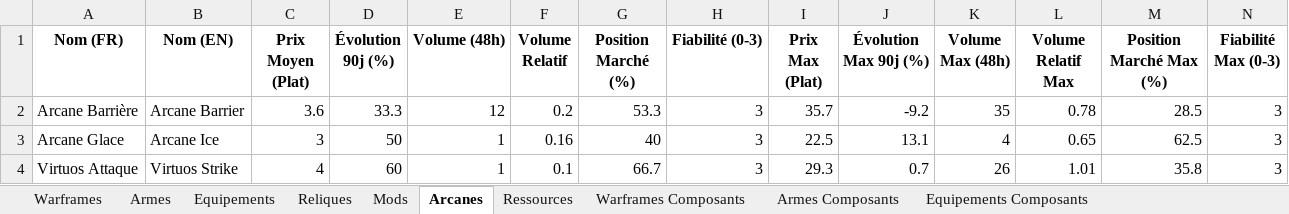
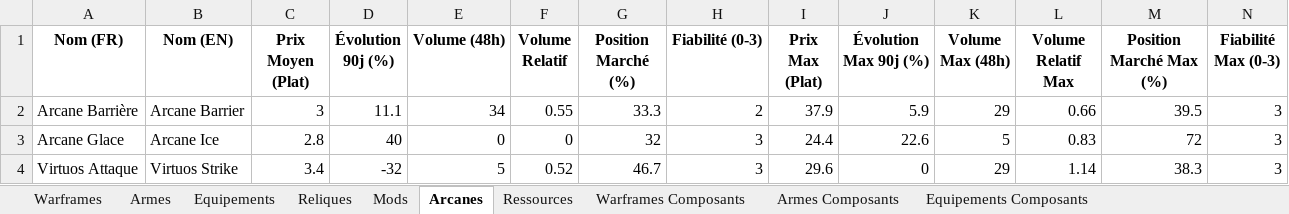
Before and after one commit to Protideus/PriceCheckList, an Excel workbook: data/Warframe_Prices_Latest.xlsx, sheet Arcanes, drawn as a sheet; only a part is shown; values as stored, in another font and other column widths than the file's, no borders; the diff covers the shown part only; the diff names each change by its address in the sheet, - before the commit and + after, or states it on an @@ line.

```diff
--- a/data/Warframe_Prices_Latest.xlsx (sheet Arcanes)
+++ b/data/Warframe_Prices_Latest.xlsx (sheet Arcanes)
-C2 (Prix Moyen (Plat)): 3.6
+C2 (Prix Moyen (Plat)): 3
-D2 (Évolution 90j (%)): 33.3
+D2 (Évolution 90j (%)): 11.1
-E2 (Volume (48h)): 12
+E2 (Volume (48h)): 34
-F2 (Volume Relatif): 0.2
+F2 (Volume Relatif): 0.55
-G2 (Position Marché (%)): 53.3
+G2 (Position Marché (%)): 33.3
-H2 (Fiabilité (0-3)): 3
+H2 (Fiabilité (0-3)): 2
-I2 (Prix Max (Plat)): 35.7
+I2 (Prix Max (Plat)): 37.9
-J2 (Évolution Max 90j (%)): -9.2
+J2 (Évolution Max 90j (%)): 5.9
-K2 (Volume Max (48h)): 35
+K2 (Volume Max (48h)): 29
-L2 (Volume Relatif Max): 0.78
+L2 (Volume Relatif Max): 0.66
-M2 (Position Marché Max (%)): 28.5
+M2 (Position Marché Max (%)): 39.5
-C3 (Prix Moyen (Plat)): 3
+C3 (Prix Moyen (Plat)): 2.8
-D3 (Évolution 90j (%)): 50
+D3 (Évolution 90j (%)): 40
-E3 (Volume (48h)): 1
+E3 (Volume (48h)): 0
-F3 (Volume Relatif): 0.16
+F3 (Volume Relatif): 0
-G3 (Position Marché (%)): 40
+G3 (Position Marché (%)): 32
-I3 (Prix Max (Plat)): 22.5
+I3 (Prix Max (Plat)): 24.4
-J3 (Évolution Max 90j (%)): 13.1
+J3 (Évolution Max 90j (%)): 22.6
-K3 (Volume Max (48h)): 4
+K3 (Volume Max (48h)): 5
-L3 (Volume Relatif Max): 0.65
+L3 (Volume Relatif Max): 0.83
-M3 (Position Marché Max (%)): 62.5
+M3 (Position Marché Max (%)): 72
-C4 (Prix Moyen (Plat)): 4
+C4 (Prix Moyen (Plat)): 3.4
-D4 (Évolution 90j (%)): 60
+D4 (Évolution 90j (%)): -32
-E4 (Volume (48h)): 1
+E4 (Volume (48h)): 5
-F4 (Volume Relatif): 0.1
+F4 (Volume Relatif): 0.52
-G4 (Position Marché (%)): 66.7
+G4 (Position Marché (%)): 46.7
-I4 (Prix Max (Plat)): 29.3
+I4 (Prix Max (Plat)): 29.6
-J4 (Évolution Max 90j (%)): 0.7
+J4 (Évolution Max 90j (%)): 0
-K4 (Volume Max (48h)): 26
+K4 (Volume Max (48h)): 29
-L4 (Volume Relatif Max): 1.01
+L4 (Volume Relatif Max): 1.14
-M4 (Position Marché Max (%)): 35.8
+M4 (Position Marché Max (%)): 38.3
```
Also changed, not shown: 1305 edited cells elsewhere in this sheet, sheet Mods, sheet Armes Composants, sheet Reliques, sheet Warframes Composants, sheet Armes, sheet Warframes, 3 more sheets, 11 other files.
